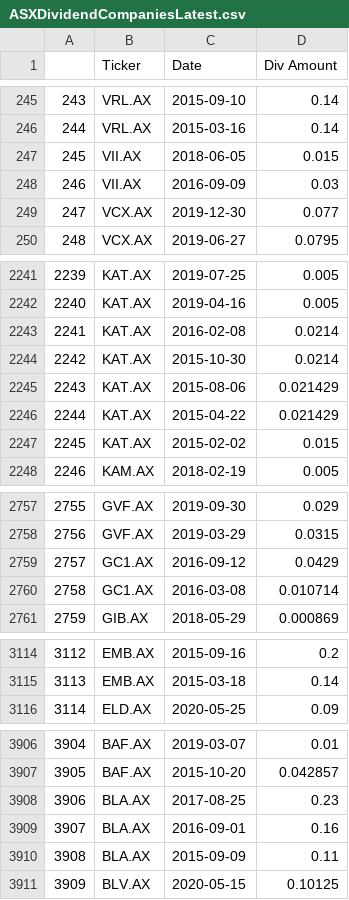
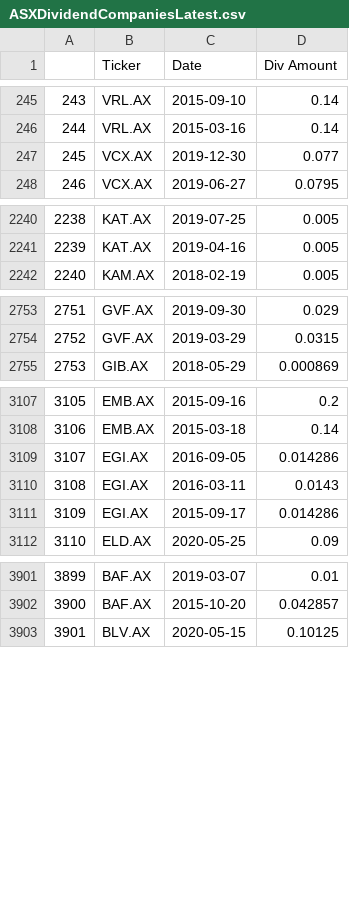
Before and after one commit to TomasL89/ASXDividendScan, a CSV file: ASXDividendCompaniesLatest.csv, drawn as a sheet; only a part is shown, gaps mark what is left out; removed rows and columns are numbered as before the commit, all else as after; the diff covers the shown part only; the diff names each change by its address in the sheet, - before the commit and + after, or states it on an @@ line.

```diff
--- a/ASXDividendCompaniesLatest.csv
+++ b/ASXDividendCompaniesLatest.csv
@@ column A renumbered from row 57 down @@
-row 247: 245 | VII.AX | 2018-06-05 | 0.015
-row 248: 246 | VII.AX | 2016-09-09 | 0.03
-row 2243: 2241 | KAT.AX | 2016-02-08 | 0.0214
-row 2244: 2242 | KAT.AX | 2015-10-30 | 0.0214
-row 2245: 2243 | KAT.AX | 2015-08-06 | 0.021429
-row 2246: 2244 | KAT.AX | 2015-04-22 | 0.021429
-row 2247: 2245 | KAT.AX | 2015-02-02 | 0.015
-row 2759: 2757 | GC1.AX | 2016-09-12 | 0.0429
-row 2760: 2758 | GC1.AX | 2016-03-08 | 0.010714
+row 3109: 3107 | EGI.AX | 2016-09-05 | 0.014286
+row 3110: 3108 | EGI.AX | 2016-03-11 | 0.0143
+row 3111: 3109 | EGI.AX | 2015-09-17 | 0.014286
-row 3908: 3906 | BLA.AX | 2017-08-25 | 0.23
-row 3909: 3907 | BLA.AX | 2016-09-01 | 0.16
-row 3910: 3908 | BLA.AX | 2015-09-09 | 0.11
```
Also changed, not shown: 8 added rows and 7 removed rows elsewhere in this file, 1 other file.
